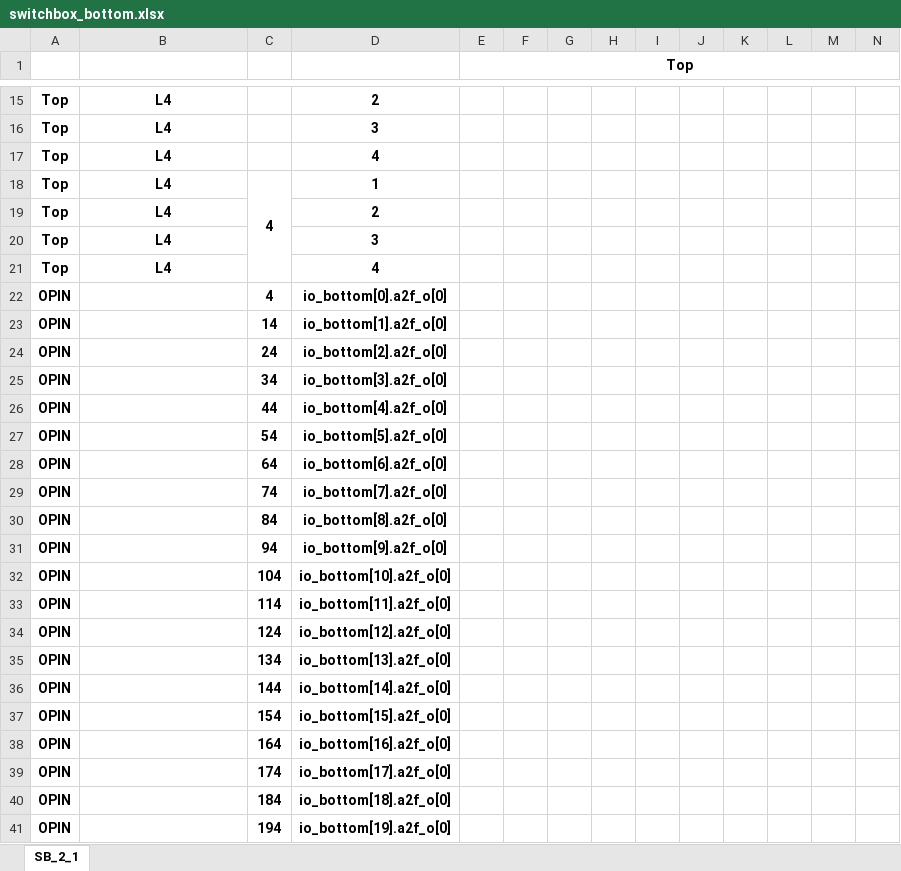
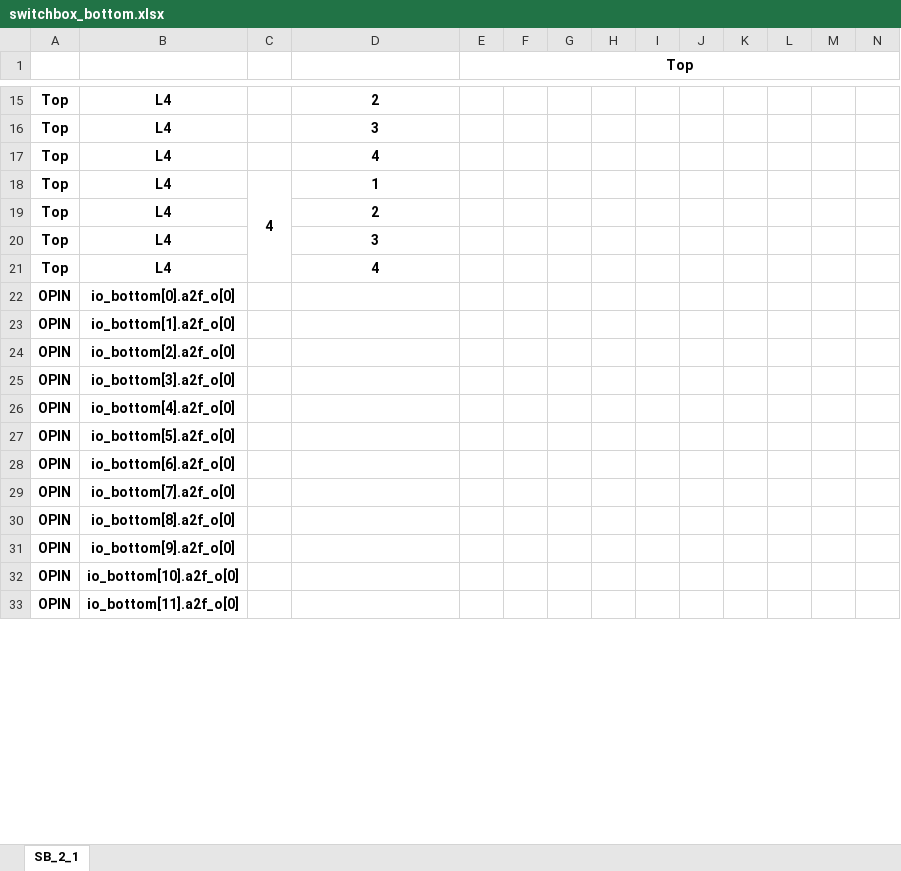
Before and after one commit to ganeshgore/spydrnet-physical, an Excel workbook: examples/OpenFPGA_basic/baseline_l4/switchbox_bottom.xlsx, sheet SB_2_1, drawn as a sheet; only a part is shown, gaps mark what is left out; values as stored, in another font and other column widths than the file's, no borders; removed rows and columns are numbered as before the commit, all else as after; rows hold the shown columns only; the diff covers the shown part only; the diff names each change by its address in the sheet, - before the commit and + after, or states it on an @@ line.

```diff
--- a/examples/OpenFPGA_basic/baseline_l4/switchbox_bottom.xlsx (sheet SB_2_1)
+++ b/examples/OpenFPGA_basic/baseline_l4/switchbox_bottom.xlsx (sheet SB_2_1)
-row 22: OPIN |  | 4 | io_bottom[0].a2f_o[0]
-row 23: OPIN |  | 14 | io_bottom[1].a2f_o[0]
-row 24: OPIN |  | 24 | io_bottom[2].a2f_o[0]
-row 25: OPIN |  | 34 | io_bottom[3].a2f_o[0]
-row 26: OPIN |  | 44 | io_bottom[4].a2f_o[0]
-row 27: OPIN |  | 54 | io_bottom[5].a2f_o[0]
-row 28: OPIN |  | 64 | io_bottom[6].a2f_o[0]
-row 29: OPIN |  | 74 | io_bottom[7].a2f_o[0]
-row 30: OPIN |  | 84 | io_bottom[8].a2f_o[0]
-row 31: OPIN |  | 94 | io_bottom[9].a2f_o[0]
-row 32: OPIN |  | 104 | io_bottom[10].a2f_o[0]
-row 33: OPIN |  | 114 | io_bottom[11].a2f_o[0]
-row 34: OPIN |  | 124 | io_bottom[12].a2f_o[0]
-row 35: OPIN |  | 134 | io_bottom[13].a2f_o[0]
-row 36: OPIN |  | 144 | io_bottom[14].a2f_o[0]
-row 37: OPIN |  | 154 | io_bottom[15].a2f_o[0]
-row 38: OPIN |  | 164 | io_bottom[16].a2f_o[0]
-row 39: OPIN |  | 174 | io_bottom[17].a2f_o[0]
-row 40: OPIN |  | 184 | io_bottom[18].a2f_o[0]
-row 41: OPIN |  | 194 | io_bottom[19].a2f_o[0]
+row 22: OPIN | io_bottom[0].a2f_o[0]
+row 23: OPIN | io_bottom[1].a2f_o[0]
+row 24: OPIN | io_bottom[2].a2f_o[0]
+row 25: OPIN | io_bottom[3].a2f_o[0]
+row 26: OPIN | io_bottom[4].a2f_o[0]
+row 27: OPIN | io_bottom[5].a2f_o[0]
+row 28: OPIN | io_bottom[6].a2f_o[0]
+row 29: OPIN | io_bottom[7].a2f_o[0]
+row 30: OPIN | io_bottom[8].a2f_o[0]
+row 31: OPIN | io_bottom[9].a2f_o[0]
+row 32: OPIN | io_bottom[10].a2f_o[0]
+row 33: OPIN | io_bottom[11].a2f_o[0]
```
Also changed, not shown: 11 added rows and 3 removed rows elsewhere in this sheet, examples/OpenFPGA_basic/baseline_l4/switchbox_left.xlsx, examples/OpenFPGA_basic/baseline_l4/switchbox_main.xlsx, 5 other files.
